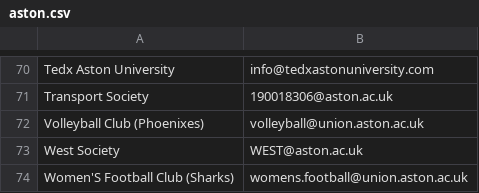
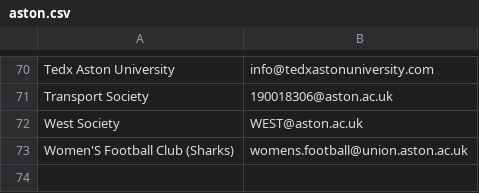
Before and after one commit to kcsoc/society-email-scrape, a CSV file: docs/output/aston.csv, drawn as a sheet; only a part is shown, gaps mark what is left out; the diff names each change by its address in the sheet, - before the commit and + after, or states it on an @@ line.

```diff
--- a/docs/output/aston.csv
+++ b/docs/output/aston.csv
-row 72: Volleyball Club (Phoenixes) | volleyball@union.aston.ac.uk
```
Also changed, not shown: docs/output/cardiff.csv, docs/output/qmul.csv, 2 other files.
